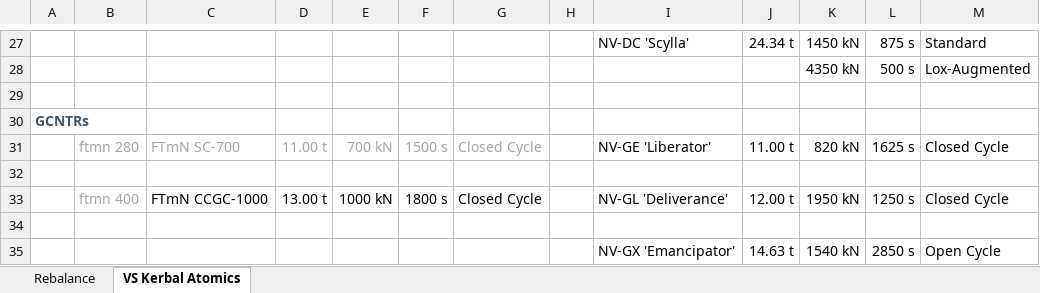
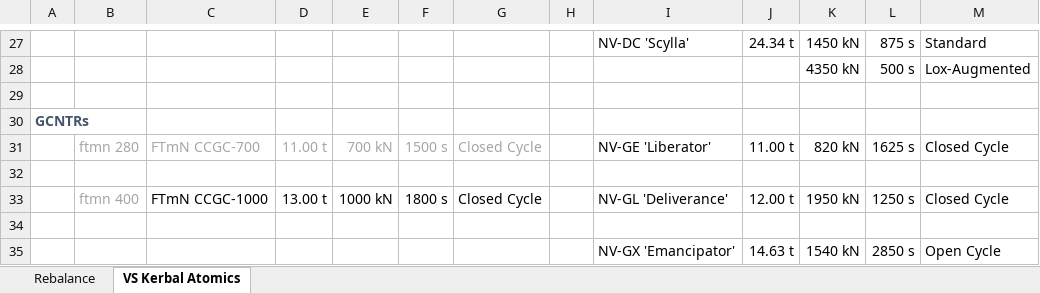
Before and after one commit to JadeOfMaar/sandbox, an Excel workbook: Recycled Parts NTRs stats.xlsx, sheet VS Kerbal Atomics, drawn as a sheet; only a part is shown, gaps mark what is left out; values as stored, in another font and other column widths than the file's, no borders; the diff names each change by its address in the sheet, - before the commit and + after, or states it on an @@ line.

```diff
--- a/Recycled Parts NTRs stats.xlsx (sheet VS Kerbal Atomics)
+++ b/Recycled Parts NTRs stats.xlsx (sheet VS Kerbal Atomics)
-C31: FTmN SC-700
+C31: FTmN CCGC-700
```
Also changed, not shown: sheet Rebalance, 1 other file.
